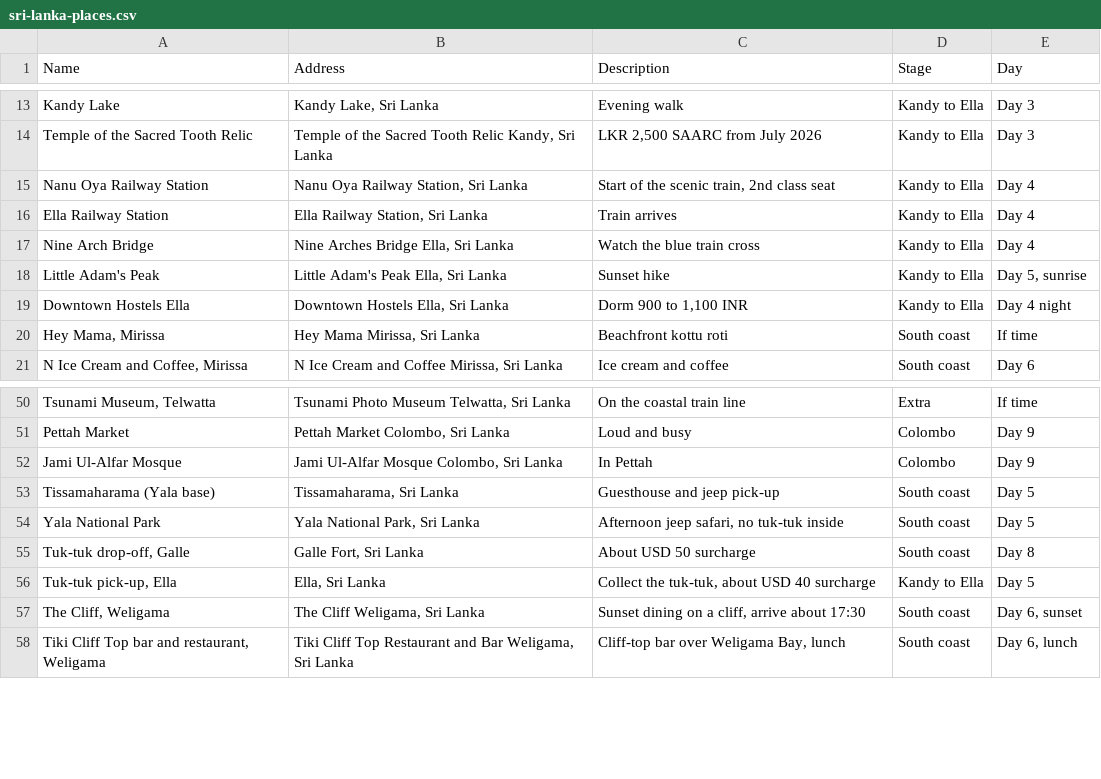
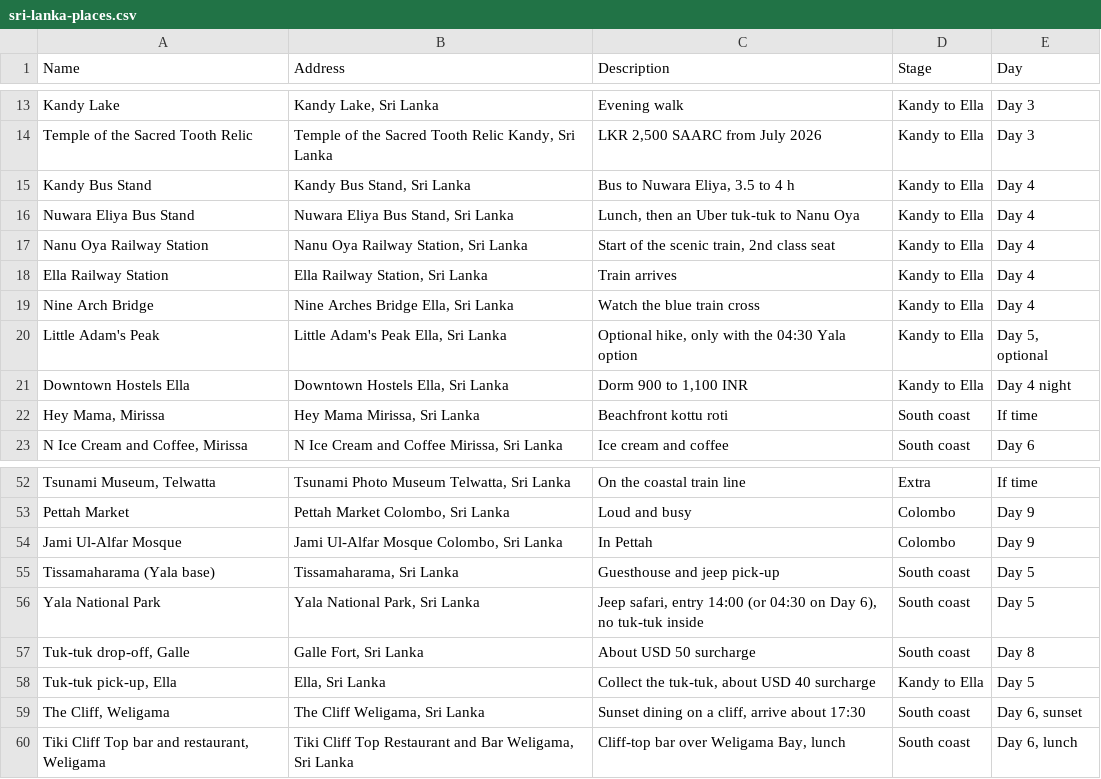
Before and after one commit to gdncomm-aditya-kanoi/Travel-Train, a CSV file: assets/plans/sri-lanka-places.csv, drawn as a sheet; only a part is shown, gaps mark what is left out.

```diff
--- a/assets/plans/sri-lanka-places.csv
+++ b/assets/plans/sri-lanka-places.csv
@@ -14,2 +14,4 @@ Kandy Lake,"Kandy Lake, Sri Lanka",Evening walk,Kandy to Ella,Day 3
 Temple of the Sacred Tooth Relic,"Temple of the Sacred Tooth Relic Kandy, Sri Lanka","LKR 2,500 SAARC from July 2026",Kandy to Ella,Day 3
+Kandy Bus Stand,"Kandy Bus Stand, Sri Lanka","Bus to Nuwara Eliya, 3.5 to 4 h",Kandy to Ella,Day 4
+Nuwara Eliya Bus Stand,"Nuwara Eliya Bus Stand, Sri Lanka","Lunch, then an Uber tuk-tuk to Nanu Oya",Kandy to Ella,Day 4
 Nanu Oya Railway Station,"Nanu Oya Railway Station, Sri Lanka","Start of the scenic train, 2nd class seat",Kandy to Ella,Day 4
@@ -17,3 +19,3 @@ Ella Railway Station,"Ella Railway Station, Sri Lanka",Train arrives,Kandy to El
 Nine Arch Bridge,"Nine Arches Bridge Ella, Sri Lanka",Watch the blue train cross,Kandy to Ella,Day 4
-Little Adam's Peak,"Little Adam's Peak Ella, Sri Lanka",Sunset hike,Kandy to Ella,"Day 5, sunrise"
+Little Adam's Peak,"Little Adam's Peak Ella, Sri Lanka","Optional hike, only with the 04:30 Yala option",Kandy to Ella,"Day 5, optional"
 Downtown Hostels Ella,"Downtown Hostels Ella, Sri Lanka","Dorm 900 to 1,100 INR",Kandy to Ella,Day 4 night
@@ -53,3 +55,3 @@ Jami Ul-Alfar Mosque,"Jami Ul-Alfar Mosque Colombo, Sri Lanka",In Pettah,Colombo
 Tissamaharama (Yala base),"Tissamaharama, Sri Lanka",Guesthouse and jeep pick-up,South coast,Day 5
-Yala National Park,"Yala National Park, Sri Lanka","Afternoon jeep safari, no tuk-tuk inside",South coast,Day 5
+Yala National Park,"Yala National Park, Sri Lanka","Jeep safari, entry 14:00 (or 04:30 on Day 6), no tuk-tuk inside",South coast,Day 5
 "Tuk-tuk drop-off, Galle","Galle Fort, Sri Lanka",About USD 50 surcharge,South coast,Day 8
```
Also changed, not shown: 5 other files.
